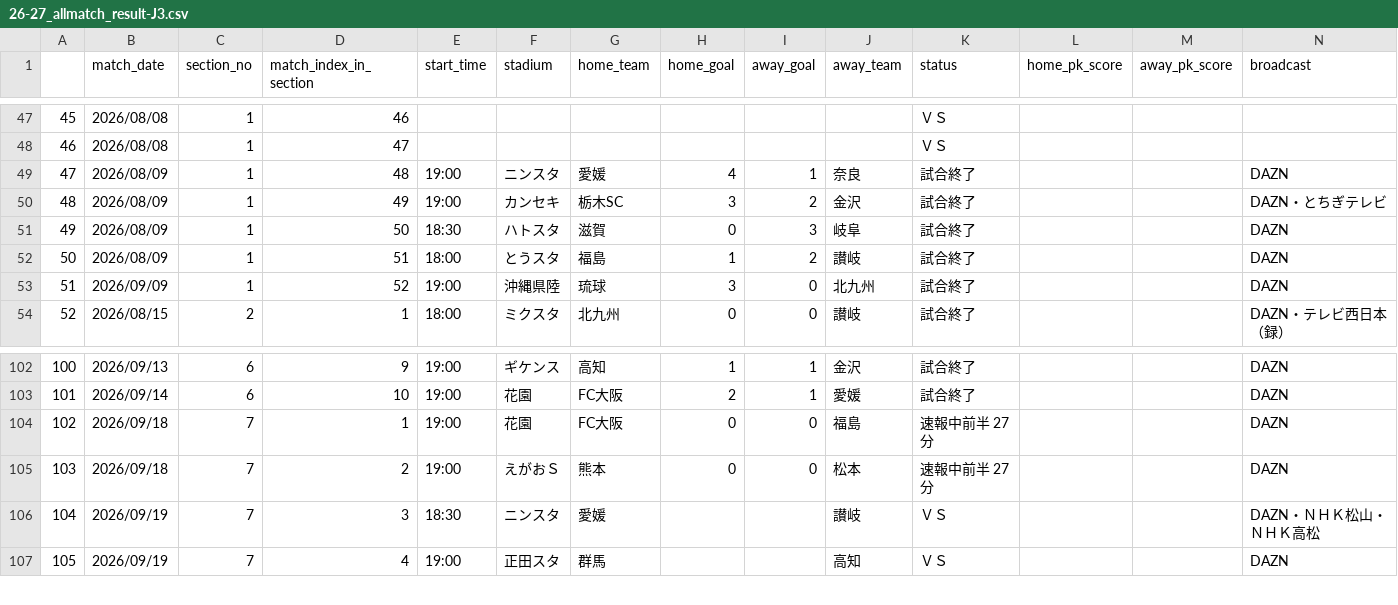
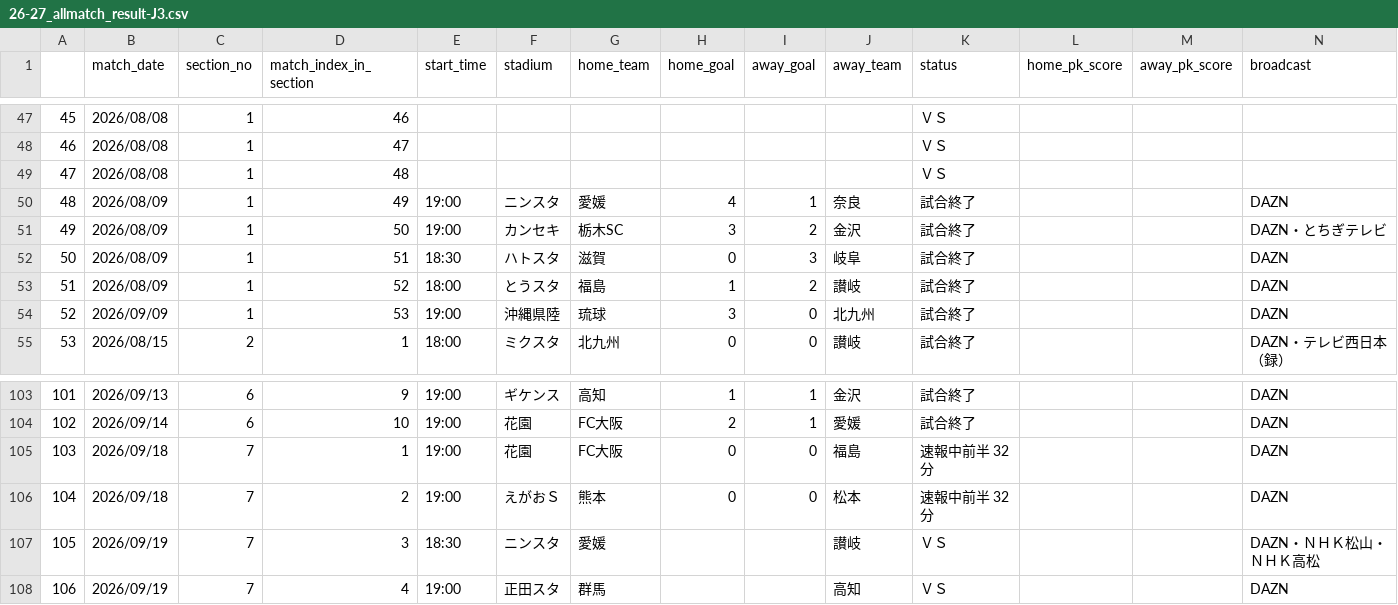
Before and after one commit to mokekuma-git/JLeague_Matches-Bar_Graph, a CSV file: docs/csv/26-27_allmatch_result-J3.csv, drawn as a sheet; only a part is shown, gaps mark what is left out; addresses are those after the commit; the diff names each change by its address in the sheet, - before the commit and + after, or states it on an @@ line.

```diff
--- a/docs/csv/26-27_allmatch_result-J3.csv
+++ b/docs/csv/26-27_allmatch_result-J3.csv
+row 49: 47 | 2026/08/08 | 1 | 48 |  |  |  |  |  |  | ＶＳ
@@ column A renumbered from row 50 down @@
-D50 (match_index_in_section): 48
+D50 (match_index_in_section): 49
-D51 (match_index_in_section): 49
+D51 (match_index_in_section): 50
-D52 (match_index_in_section): 50
+D52 (match_index_in_section): 51
-D53 (match_index_in_section): 51
+D53 (match_index_in_section): 52
-D54 (match_index_in_section): 52
+D54 (match_index_in_section): 53
-K105:K106 (status): 速報中前半 27分
+K105:K106 (status): 速報中前半 32分
```
Also changed, not shown: docs/csv/26-27_allmatch_result-J1.csv, docs/csv/26-27_allmatch_result-J2.csv, 1 other file.
